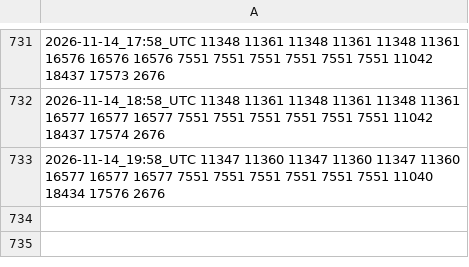
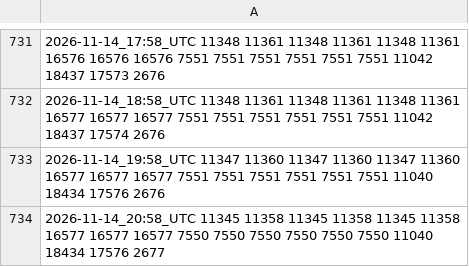
Before and after one commit to waldronlab/BugSigDBExports, a CSV file: file_size.csv, drawn as a sheet; only a part is shown, gaps mark what is left out; the diff names each change by its address in the sheet, - before the commit and + after, or states it on an @@ line.

```diff
--- a/file_size.csv
+++ b/file_size.csv
+row 734: 2026-11-14_20:58_UTC 11345 11358 11345 11358 11345 11358 16577 16577 16577 7550 7550 7550 7550 7550 7550 11040 18434 17576 2677
```
Also changed, not shown: 16 other files.
